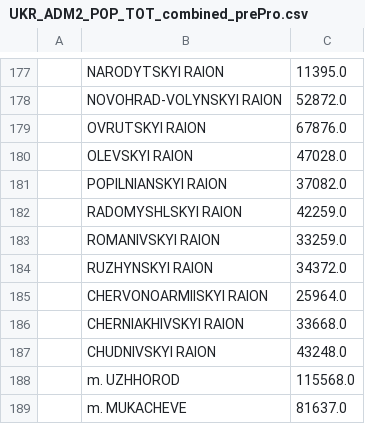
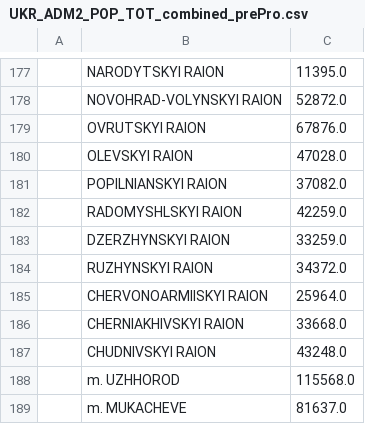
Before and after one commit to fran-janela/georeferenced-information-class, a CSV file: project/data/UKR_ADM2_POP_TOT_combined_prePro.csv, drawn as a sheet; only a part is shown, gaps mark what is left out.

```diff
--- a/project/data/UKR_ADM2_POP_TOT_combined_prePro.csv
+++ b/project/data/UKR_ADM2_POP_TOT_combined_prePro.csv
@@ -182,3 +182,3 @@
  ,RADOMYSHLSKYI RAION,42259.0
- ,ROMANIVSKYI RAION,33259.0
+ ,DZERZHYNSKYI RAION,33259.0
  ,RUZHYNSKYI RAION,34372.0
```
Also changed, not shown: project/data/UKR_ADM2_LANG_PERC_combined_prePro.csv, project/data/UKR_ADM2_POP_TOT/19_Kharkiv.csv, 36 other files.
